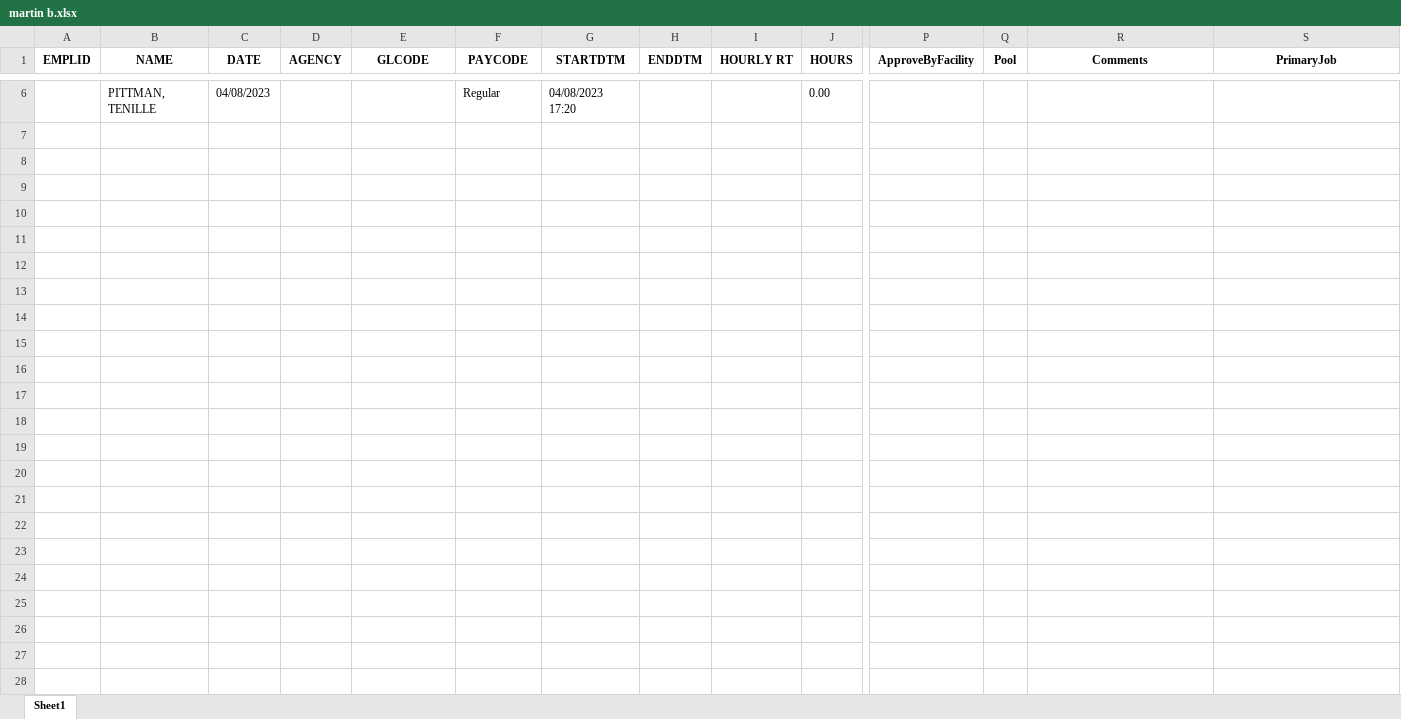
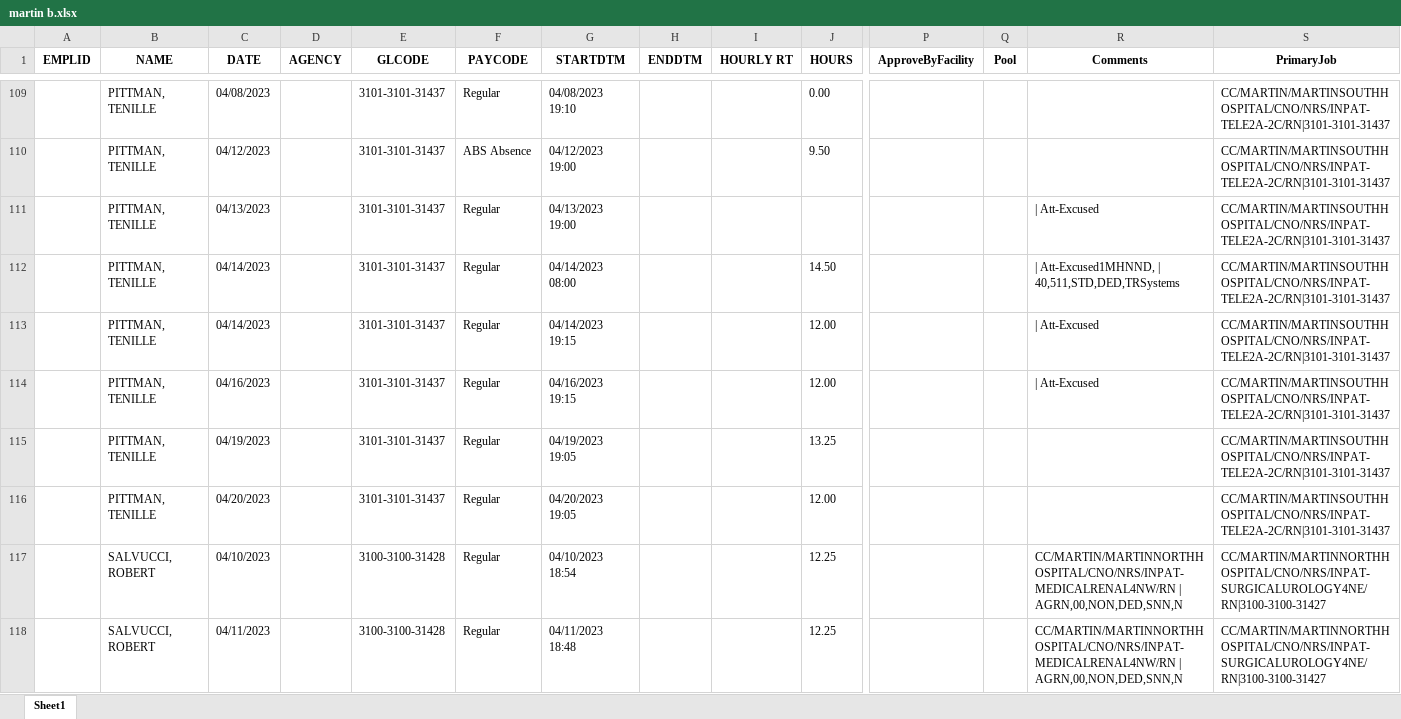
Before and after one commit to Valeriamejia1/PDF-Reader-unittest, an Excel workbook: OUTPUT UKGCommon/martin b.xlsx, sheet Sheet1, drawn as a sheet; only a part is shown, gaps mark what is left out; values as stored, in another font and other column widths than the file's, no borders; addresses are those after the commit; rows hold the shown columns only; the diff covers the shown part only; the diff names each change by its address in the sheet, - before the commit and + after, or states it on an @@ line.

```diff
--- a/OUTPUT UKGCommon/martin b.xlsx (sheet Sheet1)
+++ b/OUTPUT UKGCommon/martin b.xlsx (sheet Sheet1)
-E109 (GLCODE): (empty)
+E109 (GLCODE): 3101-3101-31437
-G109 (STARTDTM): 04/08/2023 17:20
+G109 (STARTDTM): 04/08/2023 19:10
-S109 (PrimaryJob): (empty)
+S109 (PrimaryJob): CC/MARTIN/MARTINSOUTHHOSPITAL/CNO/NRS/INPAT-TELE2A-2C/RN|3101-3101-31437
+row 110:  | PITTMAN, TENILLE | 04/12/2023 |  | 3101-3101-31437 | ABS Absence | 04/12/2023 19:00 |  |  | 9.50 |  |  |  | CC/MARTIN/MARTINSOUTHHOSPITAL/CNO/NRS/INPAT-TELE2A-2C/RN|3101-3101-31437
+row 111:  | PITTMAN, TENILLE | 04/13/2023 |  | 3101-3101-31437 | Regular | 04/13/2023 19:00 |  |  |  |  |  | | Att-Excused | CC/MARTIN/MARTINSOUTHHOSPITAL/CNO/NRS/INPAT-TELE2A-2C/RN|3101-3101-31437
+row 112:  | PITTMAN, TENILLE | 04/14/2023 |  | 3101-3101-31437 | Regular | 04/14/2023 08:00 |  |  | 14.50 |  |  | | Att-Excused1MHNND, | 40,511,STD,DED,TRSystems | CC/MARTIN/MARTINSOUTHHOSPITAL/CNO/NRS/INPAT-TELE2A-2C/RN|3101-3101-31437
+row 113:  | PITTMAN, TENILLE | 04/14/2023 |  | 3101-3101-31437 | Regular | 04/14/2023 19:15 |  |  | 12.00 |  |  | | Att-Excused | CC/MARTIN/MARTINSOUTHHOSPITAL/CNO/NRS/INPAT-TELE2A-2C/RN|3101-3101-31437
+row 114:  | PITTMAN, TENILLE | 04/16/2023 |  | 3101-3101-31437 | Regular | 04/16/2023 19:15 |  |  | 12.00 |  |  | | Att-Excused | CC/MARTIN/MARTINSOUTHHOSPITAL/CNO/NRS/INPAT-TELE2A-2C/RN|3101-3101-31437
+row 115:  | PITTMAN, TENILLE | 04/19/2023 |  | 3101-3101-31437 | Regular | 04/19/2023 19:05 |  |  | 13.25 |  |  |  | CC/MARTIN/MARTINSOUTHHOSPITAL/CNO/NRS/INPAT-TELE2A-2C/RN|3101-3101-31437
+row 116:  | PITTMAN, TENILLE | 04/20/2023 |  | 3101-3101-31437 | Regular | 04/20/2023 19:05 |  |  | 12.00 |  |  |  | CC/MARTIN/MARTINSOUTHHOSPITAL/CNO/NRS/INPAT-TELE2A-2C/RN|3101-3101-31437
+row 117:  | SALVUCCI, ROBERT | 04/10/2023 |  | 3100-3100-31428 | Regular | 04/10/2023 18:54 |  |  | 12.25 |  |  | CC/MARTIN/MARTINNORTHHOSPITAL/CNO/NRS/INPAT-MEDICALRENAL4NW/RN | AGRN,00,NON,DED,SNN,N | CC/MARTIN/MARTINNORTHHOSPITAL/CNO/NRS/INPAT-SURGICALUROLOGY4NE/RN|3100-3100-31427
+row 118:  | SALVUCCI, ROBERT | 04/11/2023 |  | 3100-3100-31428 | Regular | 04/11/2023 18:48 |  |  | 12.25 |  |  | CC/MARTIN/MARTINNORTHHOSPITAL/CNO/NRS/INPAT-MEDICALRENAL4NW/RN | AGRN,00,NON,DED,SNN,N | CC/MARTIN/MARTINNORTHHOSPITAL/CNO/NRS/INPAT-SURGICALUROLOGY4NE/RN|3100-3100-31427
```
Also changed, not shown: 154 added rows and 4 removed rows elsewhere in this sheet, OUTPUT Default/1690203601050_1994364726.xlsx, OUTPUT UKGCommon/Martin Holiday Shifts 7.3 to 7.5.23.xlsx, 10 other files.
